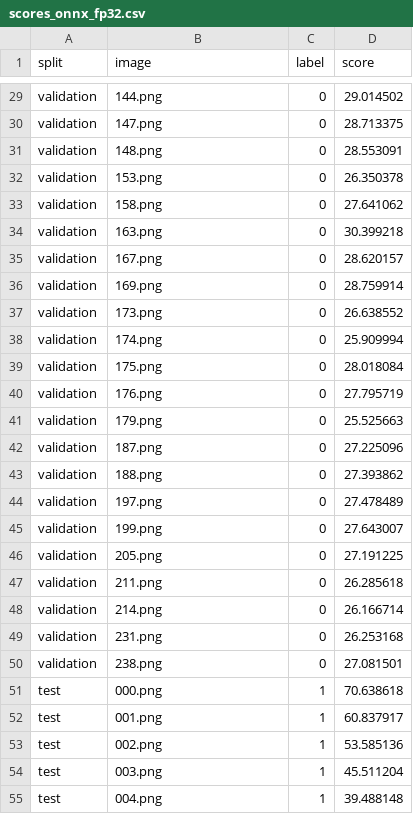
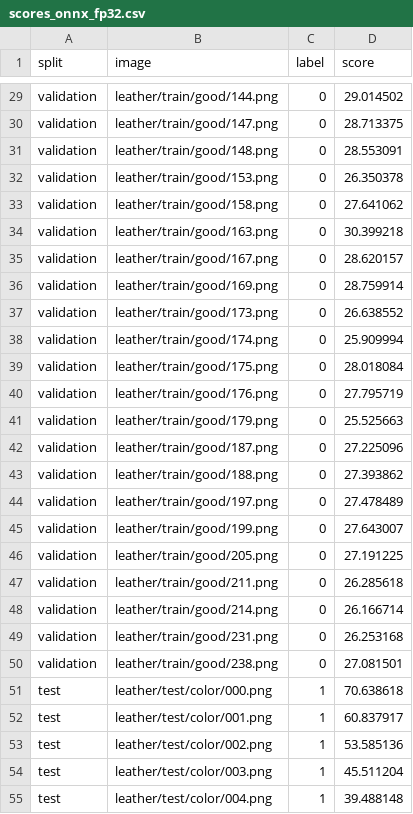
Before and after one commit to BurakAytas/visual-quality-inspection, a CSV file: results/export/patchcore/leather/scores_onnx_fp32.csv, drawn as a sheet; only a part is shown, gaps mark what is left out; the diff covers the shown part only; the diff names each change by its address in the sheet, - before the commit and + after, or states it on an @@ line.

```diff
--- a/results/export/patchcore/leather/scores_onnx_fp32.csv
+++ b/results/export/patchcore/leather/scores_onnx_fp32.csv
-B29 (image): 144.png
+B29 (image): leather/train/good/144.png
-B30 (image): 147.png
+B30 (image): leather/train/good/147.png
-B31 (image): 148.png
+B31 (image): leather/train/good/148.png
-B32 (image): 153.png
+B32 (image): leather/train/good/153.png
-B33 (image): 158.png
+B33 (image): leather/train/good/158.png
-B34 (image): 163.png
+B34 (image): leather/train/good/163.png
-B35 (image): 167.png
+B35 (image): leather/train/good/167.png
-B36 (image): 169.png
+B36 (image): leather/train/good/169.png
-B37 (image): 173.png
+B37 (image): leather/train/good/173.png
-B38 (image): 174.png
+B38 (image): leather/train/good/174.png
-B39 (image): 175.png
+B39 (image): leather/train/good/175.png
-B40 (image): 176.png
+B40 (image): leather/train/good/176.png
-B41 (image): 179.png
+B41 (image): leather/train/good/179.png
-B42 (image): 187.png
+B42 (image): leather/train/good/187.png
-B43 (image): 188.png
+B43 (image): leather/train/good/188.png
-B44 (image): 197.png
+B44 (image): leather/train/good/197.png
-B45 (image): 199.png
+B45 (image): leather/train/good/199.png
-B46 (image): 205.png
+B46 (image): leather/train/good/205.png
-B47 (image): 211.png
+B47 (image): leather/train/good/211.png
-B48 (image): 214.png
+B48 (image): leather/train/good/214.png
-B49 (image): 231.png
+B49 (image): leather/train/good/231.png
-B50 (image): 238.png
+B50 (image): leather/train/good/238.png
-B51 (image): 000.png
+B51 (image): leather/test/color/000.png
-B52 (image): 001.png
+B52 (image): leather/test/color/001.png
-B53 (image): 002.png
+B53 (image): leather/test/color/002.png
-B54 (image): 003.png
+B54 (image): leather/test/color/003.png
-B55 (image): 004.png
+B55 (image): leather/test/color/004.png
```
Also changed, not shown: 146 edited cells elsewhere in this file, results/export/patchcore/leather/scores_openvino_fp16.csv, results/export/patchcore/leather/scores_openvino_fp32.csv, 5 other files.
